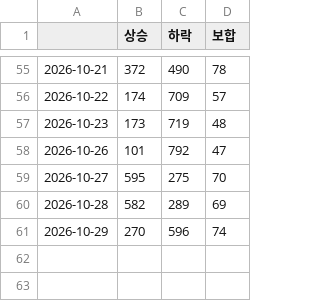
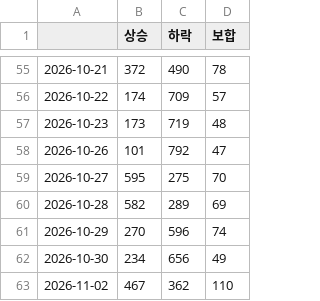
Before and after one commit to Roheojin/Notion_market_brief, a CSV file: history/breadth_KOSPI.csv, drawn as a sheet; only a part is shown, gaps mark what is left out; the diff names each change by its address in the sheet, - before the commit and + after, or states it on an @@ line.

```diff
--- a/history/breadth_KOSPI.csv
+++ b/history/breadth_KOSPI.csv
+row 62: 2026-10-30 | 234 | 656 | 49
+row 63: 2026-11-02 | 467 | 362 | 110
```
Also changed, not shown: history/breadth_KOSDAQ.csv, history/chart_log.csv, 4 other files.
